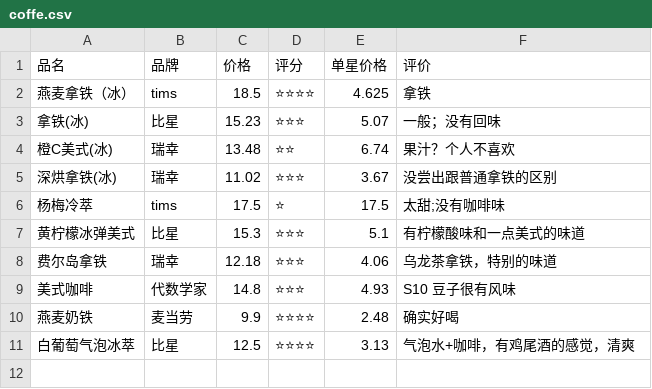
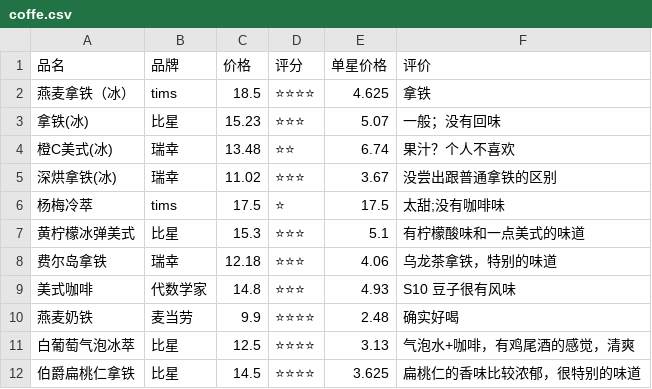
Before and after one commit to hellsge/Tastebook, a CSV file: coffe.csv, drawn as a sheet; the diff names each change by its address in the sheet, - before the commit and + after, or states it on an @@ line.

Commit message:
伯爵扁桃仁拿铁
Change-Id: I8065d0b2193a38e518a20345cfef10b4da462cba

```diff
--- a/coffe.csv
+++ b/coffe.csv
+row 12: 伯爵扁桃仁拿铁 | 比星 | 14.5 | ⭐⭐⭐⭐ | 3.625 | 扁桃仁的香味比较浓郁，很特别的味道
```
